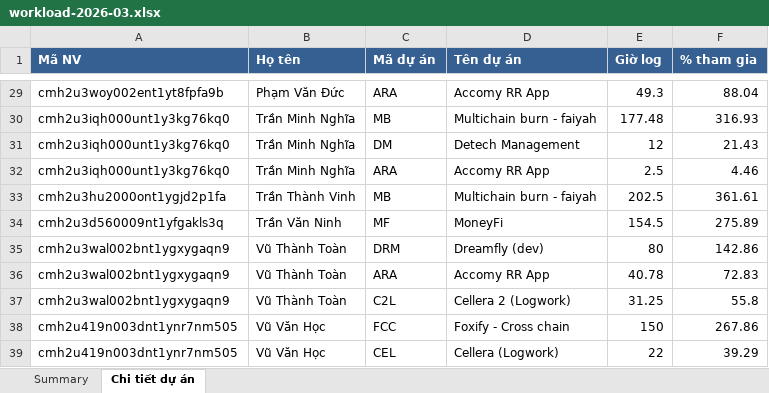
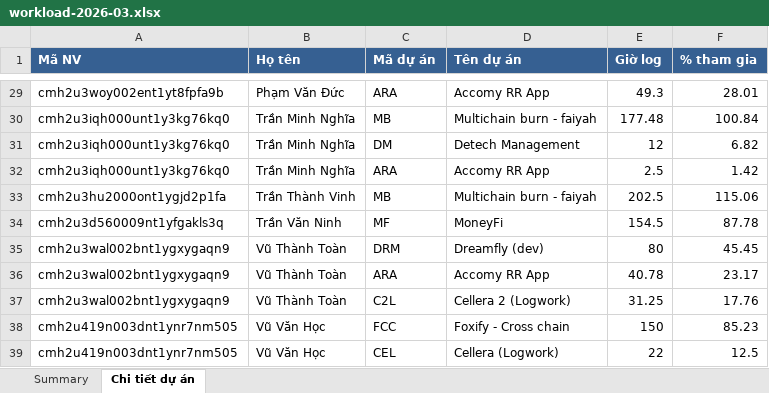
Before and after one commit to dieudq/BE_ACCOUNT, an Excel workbook: tmp_reports/workload-2026-03.xlsx, sheet Chi tiết dự án, drawn as a sheet; only a part is shown, gaps mark what is left out; values as stored, in another font and other column widths than the file's, no borders; the diff covers the shown part only; the diff names each change by its address in the sheet, - before the commit and + after, or states it on an @@ line.

```diff
--- a/tmp_reports/workload-2026-03.xlsx (sheet Chi tiết dự án)
+++ b/tmp_reports/workload-2026-03.xlsx (sheet Chi tiết dự án)
-F29 (% tham gia): 88.04
+F29 (% tham gia): 28.01
-F30 (% tham gia): 316.93
+F30 (% tham gia): 100.84
-F31 (% tham gia): 21.43
+F31 (% tham gia): 6.82
-F32 (% tham gia): 4.46
+F32 (% tham gia): 1.42
-F33 (% tham gia): 361.61
+F33 (% tham gia): 115.06
-F34 (% tham gia): 275.89
+F34 (% tham gia): 87.78
-F35 (% tham gia): 142.86
+F35 (% tham gia): 45.45
-F36 (% tham gia): 72.83
+F36 (% tham gia): 23.17
-F37 (% tham gia): 55.8
+F37 (% tham gia): 17.76
-F38 (% tham gia): 267.86
+F38 (% tham gia): 85.23
-F39 (% tham gia): 39.29
+F39 (% tham gia): 12.5
```
Also changed, not shown: 25 edited cells elsewhere in this sheet, sheet Summary, 12 other files.
